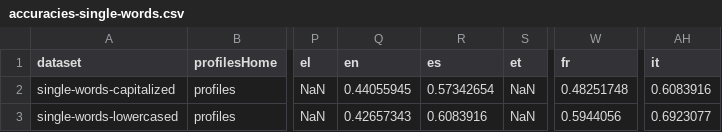
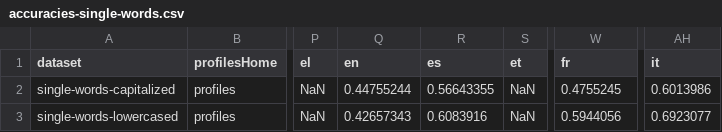
Before and after one commit to azagniotov/language-detection, a CSV file: src/accuracyTest/resources/accuracies-single-words.csv, drawn as a sheet; only a part is shown, gaps mark what is left out; the diff names each change by its address in the sheet, - before the commit and + after, or states it on an @@ line.

```diff
--- a/src/accuracyTest/resources/accuracies-single-words.csv
+++ b/src/accuracyTest/resources/accuracies-single-words.csv
-Q2 (en): 0.44055945
+Q2 (en): 0.44755244
-R2 (es): 0.57342654
+R2 (es): 0.56643355
-W2 (fr): 0.48251748
+W2 (fr): 0.4755245
-AH2 (it): 0.6083916
+AH2 (it): 0.6013986
```
Also changed, not shown: src/accuracyTest/resources/accuracies.csv, 8 other files.
